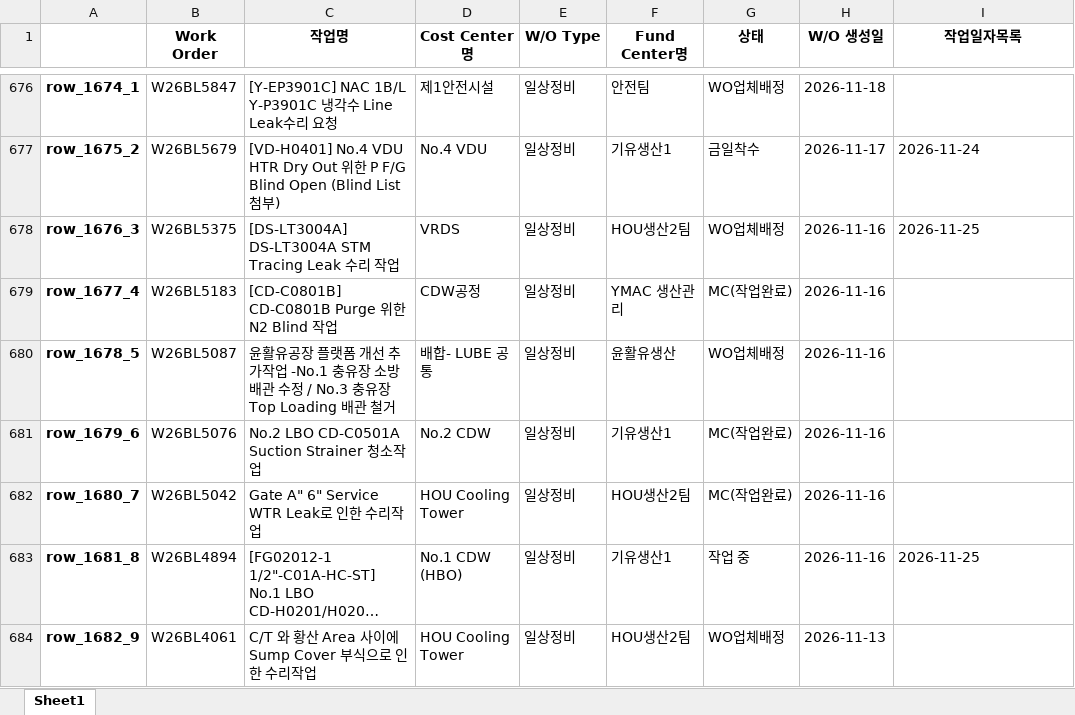
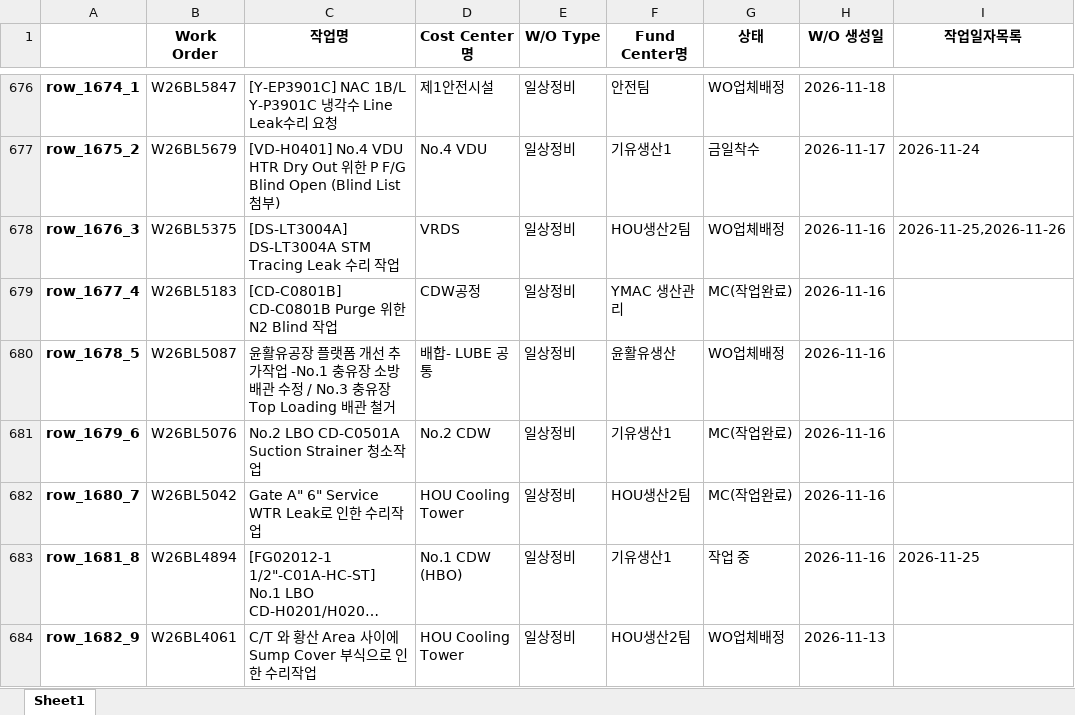
Before and after one commit to kimcm86/process-management-data, an Excel workbook: work_db.xlsx, sheet Sheet1, drawn as a sheet; only a part is shown, gaps mark what is left out; long unchanged cells end in …; values as stored, in another font and other column widths than the file's, no borders; the diff names each change by its address in the sheet, - before the commit and + after, or states it on an @@ line.

Commit message:
auto save work_db

```diff
--- a/work_db.xlsx (sheet Sheet1)
+++ b/work_db.xlsx (sheet Sheet1)
-I678 (작업일자목록): 2026-11-25
+I678 (작업일자목록): 2026-11-25,2026-11-26
```
